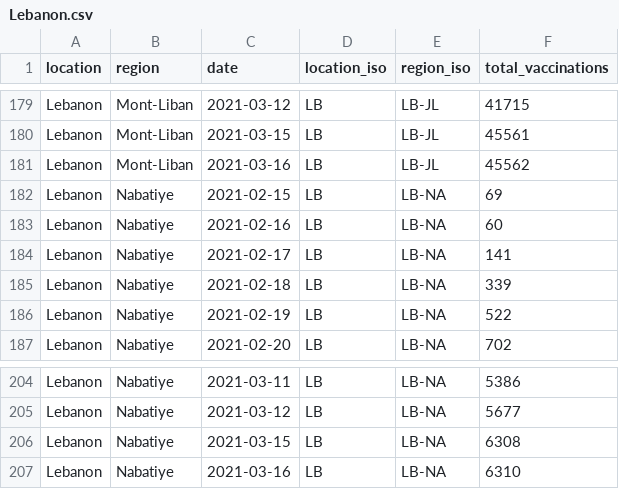
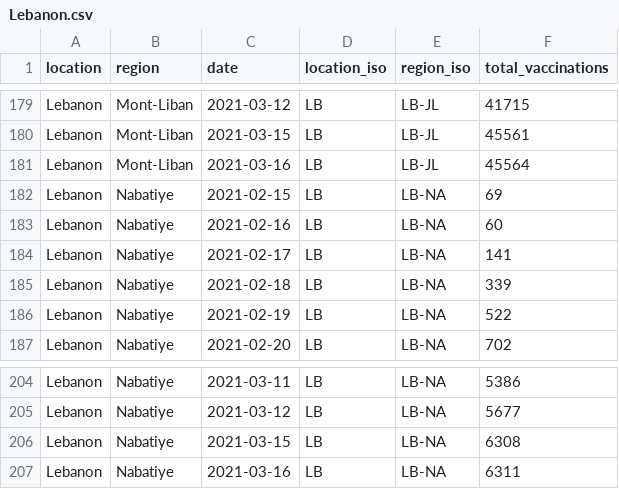
Before and after one commit to sociepy/covid19-vaccination-subnational, a CSV file: data/countries/Lebanon.csv, drawn as a sheet; only a part is shown, gaps mark what is left out.

```diff
--- a/data/countries/Lebanon.csv
+++ b/data/countries/Lebanon.csv
@@ -180,3 +180,3 @@ Lebanon,Mont-Liban,2021-03-12,LB,LB-JL,41715
 Lebanon,Mont-Liban,2021-03-15,LB,LB-JL,45561
-Lebanon,Mont-Liban,2021-03-16,LB,LB-JL,45562
+Lebanon,Mont-Liban,2021-03-16,LB,LB-JL,45564
 Lebanon,Nabatiye,2021-02-15,LB,LB-NA,69
@@ -206,2 +206,2 @@ Lebanon,Nabatiye,2021-03-12,LB,LB-NA,5677
 Lebanon,Nabatiye,2021-03-15,LB,LB-NA,6308
-Lebanon,Nabatiye,2021-03-16,LB,LB-NA,6310
+Lebanon,Nabatiye,2021-03-16,LB,LB-NA,6311
```
Also changed, not shown: data/countries/Austria.csv, data/countries/Germany.csv, 19 other files.
